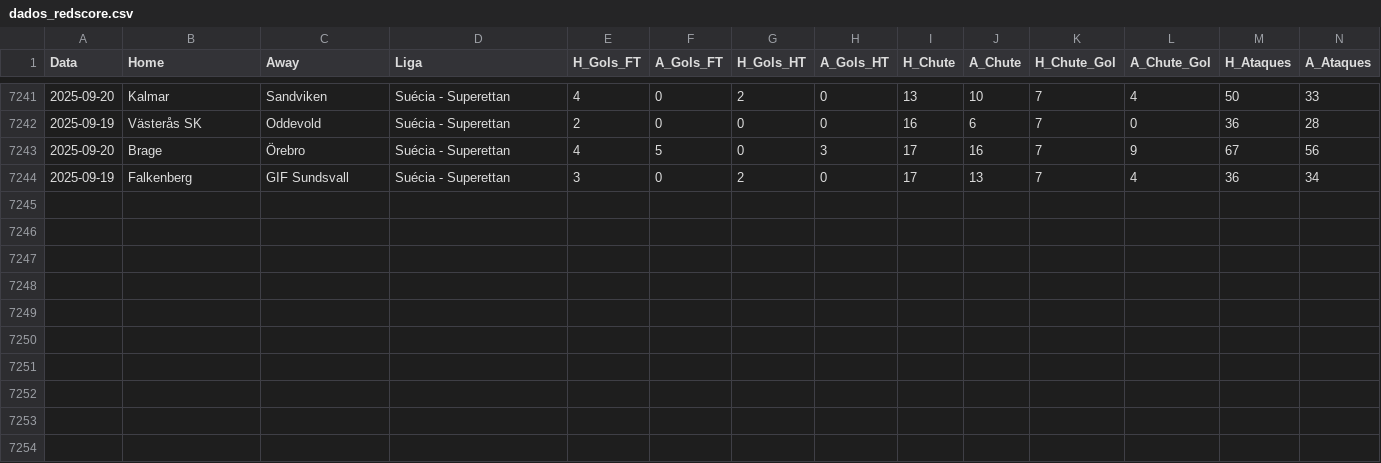
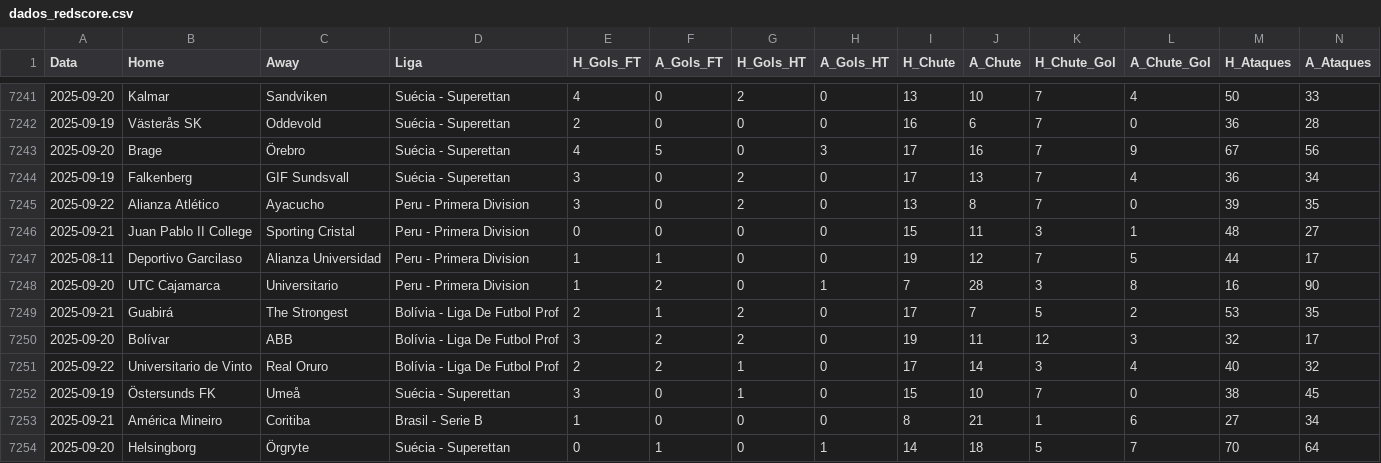
Before and after one commit to rafa3lsilva/webscrapping_redscore, a CSV file: dados_redscore.csv, drawn as a sheet; only a part is shown, gaps mark what is left out; rows hold the shown columns only; the diff names each change by its address in the sheet, - before the commit and + after, or states it on an @@ line.

Commit message:
atualizando base de dados e jogos do dia 25-09-2025

```diff
--- a/dados_redscore.csv
+++ b/dados_redscore.csv
+row 7245: 2025-09-22 | Alianza Atlético | Ayacucho | Peru - Primera Division | 3 | 0 | 2 | 0 | 13 | 8 | 7 | 0 | 39 | 35
+row 7246: 2025-09-21 | Juan Pablo II College | Sporting Cristal | Peru - Primera Division | 0 | 0 | 0 | 0 | 15 | 11 | 3 | 1 | 48 | 27
+row 7247: 2025-08-11 | Deportivo Garcilaso | Alianza Universidad | Peru - Primera Division | 1 | 1 | 0 | 0 | 19 | 12 | 7 | 5 | 44 | 17
+row 7248: 2025-09-20 | UTC Cajamarca | Universitario | Peru - Primera Division | 1 | 2 | 0 | 1 | 7 | 28 | 3 | 8 | 16 | 90
+row 7249: 2025-09-21 | Guabirá | The Strongest | Bolívia - Liga De Futbol Prof | 2 | 1 | 2 | 0 | 17 | 7 | 5 | 2 | 53 | 35
+row 7250: 2025-09-20 | Bolívar | ABB | Bolívia - Liga De Futbol Prof | 3 | 2 | 2 | 0 | 19 | 11 | 12 | 3 | 32 | 17
+row 7251: 2025-09-22 | Universitario de Vinto | Real Oruro | Bolívia - Liga De Futbol Prof | 2 | 2 | 1 | 0 | 17 | 14 | 3 | 4 | 40 | 32
+row 7252: 2025-09-19 | Östersunds FK | Umeå | Suécia - Superettan | 3 | 0 | 1 | 0 | 15 | 10 | 7 | 0 | 38 | 45
+row 7253: 2025-09-21 | América Mineiro | Coritiba | Brasil - Serie B | 1 | 0 | 0 | 0 | 8 | 21 | 1 | 6 | 27 | 34
+row 7254: 2025-09-20 | Helsingborg | Örgryte | Suécia - Superettan | 0 | 1 | 0 | 1 | 14 | 18 | 5 | 7 | 70 | 64
```
Also changed, not shown: 4 other files.
